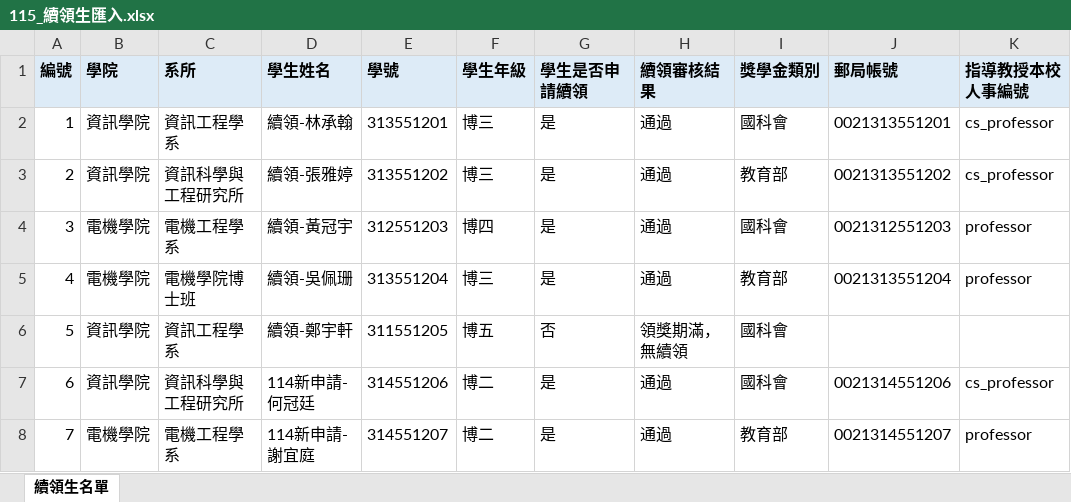
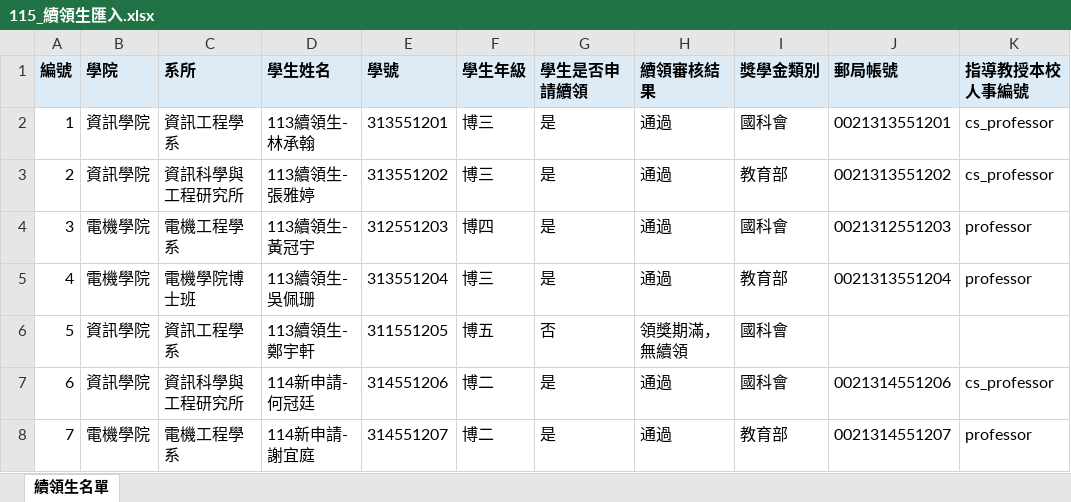
Before and after one commit to anud18/scholarship-system, an Excel workbook: docs/samples/ay115/115_續領生匯入.xlsx, sheet 續領生名單, drawn as a sheet; only a part is shown; values as stored, in another font and other column widths than the file's, no borders; the diff names each change by its address in the sheet, - before the commit and + after, or states it on an @@ line.

```diff
--- a/docs/samples/ay115/115_續領生匯入.xlsx (sheet 續領生名單)
+++ b/docs/samples/ay115/115_續領生匯入.xlsx (sheet 續領生名單)
-D2 (學生姓名): 續領-林承翰
+D2 (學生姓名): 113續領生-林承翰
-D3 (學生姓名): 續領-張雅婷
+D3 (學生姓名): 113續領生-張雅婷
-D4 (學生姓名): 續領-黃冠宇
+D4 (學生姓名): 113續領生-黃冠宇
-D5 (學生姓名): 續領-吳佩珊
+D5 (學生姓名): 113續領生-吳佩珊
-D6 (學生姓名): 續領-鄭宇軒
+D6 (學生姓名): 113續領生-鄭宇軒
```
Also changed, not shown: docs/samples/ay115/115_批次匯入.xlsx, 3 other files.
